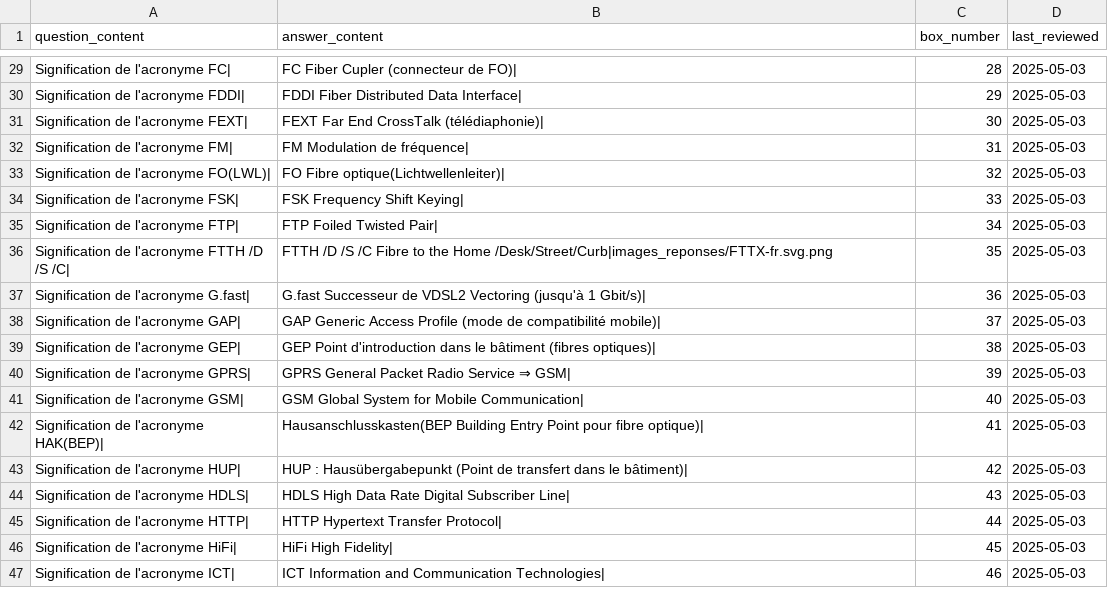
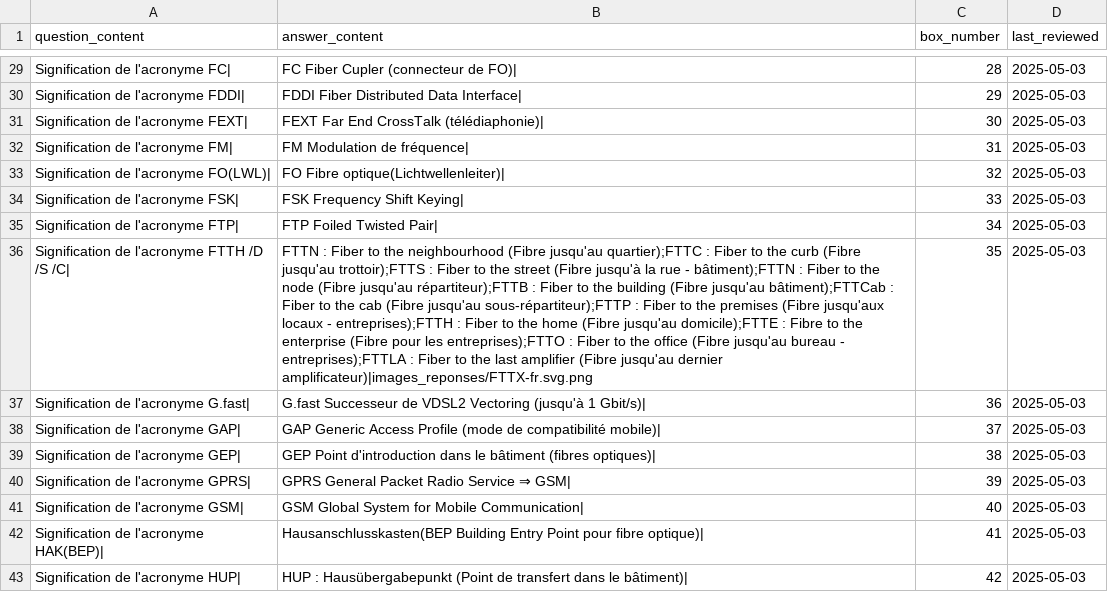
Before and after one commit to leithd1/cfcrevision, a CSV file: docs/flashcards_TC_ACCRONYMES.csv, drawn as a sheet; only a part is shown, gaps mark what is left out; the shorter side is filled out with more unchanged rows; the diff names each change by its address in the sheet, - before the commit and + after, or states it on an @@ line.

Commit message:
files_csv

```diff
--- a/docs/flashcards_TC_ACCRONYMES.csv
+++ b/docs/flashcards_TC_ACCRONYMES.csv
-B36 (answer_content): FTTH /D /S /C Fibre to the Home /Desk/Street/Curb|images_reponses/FTTX-fr.svg.png
+B36 (answer_content): FTTN : Fiber to the neighbourhood (Fibre jusqu'au quartier);FTTC : Fiber to the curb (Fibre jusqu'au trottoir);FTTS : Fiber to the street (Fibre jusqu'à la rue - bâtiment);FTTN : Fiber to the node (Fibre jusqu'au répartiteur);FTTB : Fiber to the building (Fibre jusqu'au bâtiment);FTTCab : Fiber to the cab (Fibre jusqu'au sous-répartiteur);FTTP : Fiber to the premises (Fibre jusqu'aux locaux - entreprises);FTTH : Fiber to the home (Fibre jusqu'au domicile);FTTE : Fibre to the enterprise (Fibre pour les entreprises);FTTO : Fiber to the office (Fibre jusqu'au bureau - entreprises);FTTLA : Fiber to the last amplifier (Fibre jusqu'au dernier amplificateur)|images_reponses/FTTX-fr.svg.png
```
